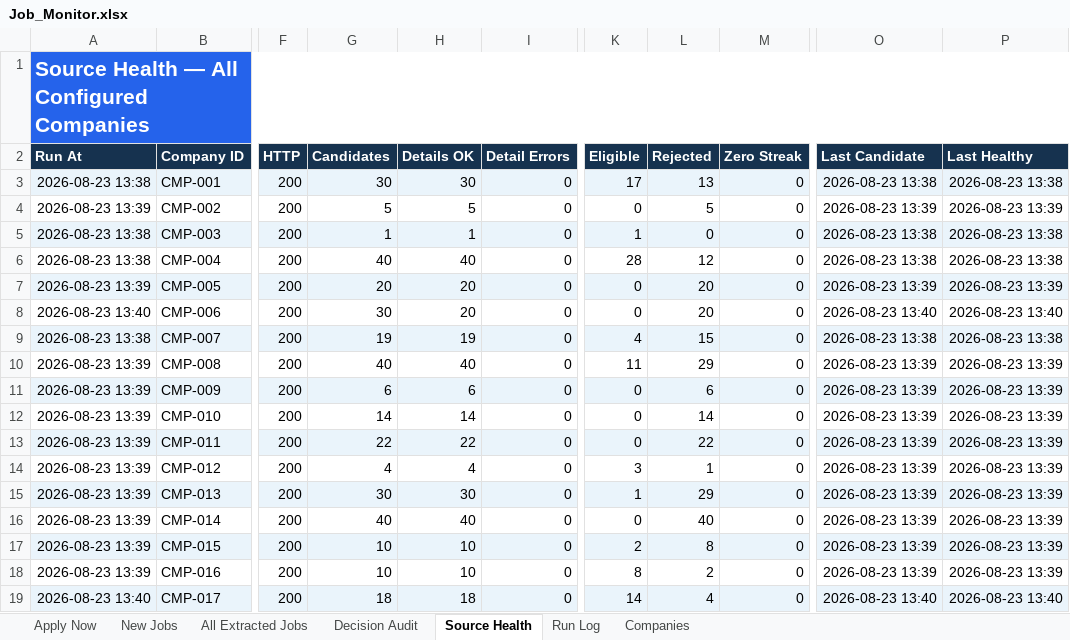
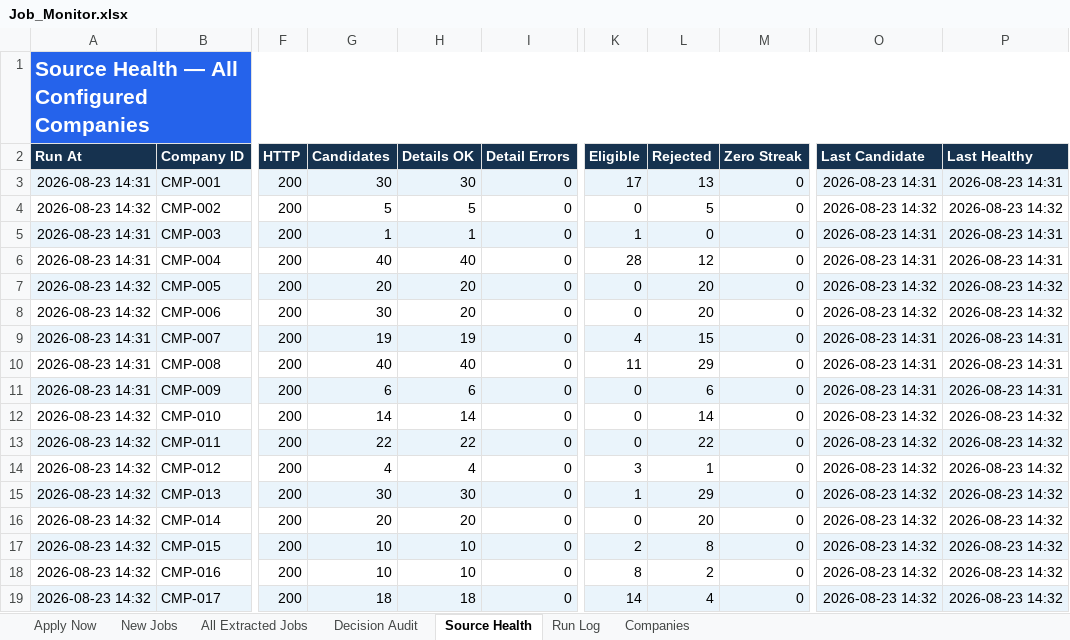
Before and after one commit to taran-dev4u/career-job-monitor, an Excel workbook: outputs/job-monitor/Job_Monitor.xlsx, sheet Source Health, drawn as a sheet; only a part is shown, gaps mark what is left out; values as stored, in another font and other column widths than the file's, no borders; table styles not drawn; the diff names each change by its address in the sheet, - before the commit and + after, or states it on an @@ line.

```diff
--- a/outputs/job-monitor/Job_Monitor.xlsx (sheet Source Health)
+++ b/outputs/job-monitor/Job_Monitor.xlsx (sheet Source Health)
-A3 (Run At): 2026-08-23 13:38
+A3 (Run At): 2026-08-23 14:31
-O3 (Last Candidate): 2026-08-23 13:38
+O3 (Last Candidate): 2026-08-23 14:31
-P3 (Last Healthy): 2026-08-23 13:38
+P3 (Last Healthy): 2026-08-23 14:31
-A4 (Run At): 2026-08-23 13:39
+A4 (Run At): 2026-08-23 14:32
-O4 (Last Candidate): 2026-08-23 13:39
+O4 (Last Candidate): 2026-08-23 14:32
-P4 (Last Healthy): 2026-08-23 13:39
+P4 (Last Healthy): 2026-08-23 14:32
-A5:A6 (Run At): 2026-08-23 13:38
+A5:A6 (Run At): 2026-08-23 14:31
-O5:O6 (Last Candidate): 2026-08-23 13:38
+O5:O6 (Last Candidate): 2026-08-23 14:31
-P5:P6 (Last Healthy): 2026-08-23 13:38
+P5:P6 (Last Healthy): 2026-08-23 14:31
-A7 (Run At): 2026-08-23 13:39
+A7 (Run At): 2026-08-23 14:32
-O7 (Last Candidate): 2026-08-23 13:39
+O7 (Last Candidate): 2026-08-23 14:32
-P7 (Last Healthy): 2026-08-23 13:39
+P7 (Last Healthy): 2026-08-23 14:32
-A8 (Run At): 2026-08-23 13:40
+A8 (Run At): 2026-08-23 14:32
-O8 (Last Candidate): 2026-08-23 13:40
+O8 (Last Candidate): 2026-08-23 14:32
-P8 (Last Healthy): 2026-08-23 13:40
+P8 (Last Healthy): 2026-08-23 14:32
-A9 (Run At): 2026-08-23 13:38
+A9 (Run At): 2026-08-23 14:31
-O9 (Last Candidate): 2026-08-23 13:38
+O9 (Last Candidate): 2026-08-23 14:31
-P9 (Last Healthy): 2026-08-23 13:38
+P9 (Last Healthy): 2026-08-23 14:31
-A10:A11 (Run At): 2026-08-23 13:39
+A10:A11 (Run At): 2026-08-23 14:31
-O10:O11 (Last Candidate): 2026-08-23 13:39
+O10:O11 (Last Candidate): 2026-08-23 14:31
-P10:P11 (Last Healthy): 2026-08-23 13:39
+P10:P11 (Last Healthy): 2026-08-23 14:31
-A12:A18 (Run At): 2026-08-23 13:39
+A12:A18 (Run At): 2026-08-23 14:32
-O12:O18 (Last Candidate): 2026-08-23 13:39
+O12:O18 (Last Candidate): 2026-08-23 14:32
-P12:P18 (Last Healthy): 2026-08-23 13:39
+P12:P18 (Last Healthy): 2026-08-23 14:32
-G16 (Candidates): 40
+G16 (Candidates): 20
-H16 (Details OK): 40
+H16 (Details OK): 20
-L16 (Rejected): 40
+L16 (Rejected): 20
-A19 (Run At): 2026-08-23 13:40
+A19 (Run At): 2026-08-23 14:32
-O19 (Last Candidate): 2026-08-23 13:40
+O19 (Last Candidate): 2026-08-23 14:32
-P19 (Last Healthy): 2026-08-23 13:40
+P19 (Last Healthy): 2026-08-23 14:32
```
Also changed, not shown: sheet Decision Audit, sheet All Extracted Jobs, sheet Run Log, 11 other files.
